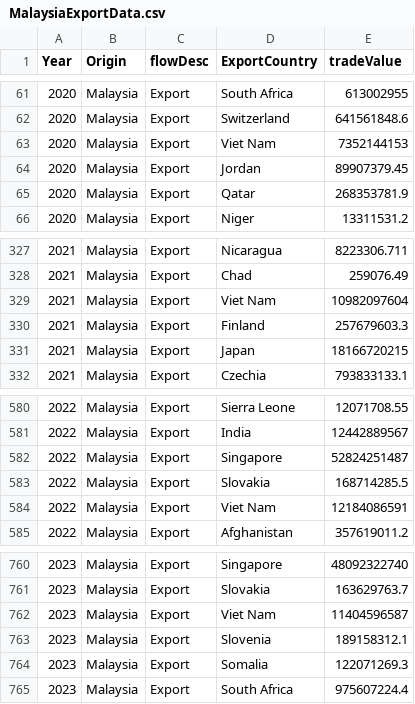
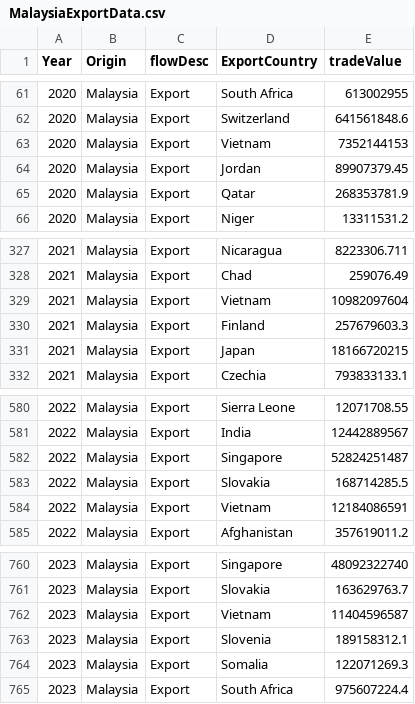
Before and after one commit to ziyingheng0701/FIT3179-A2, a CSV file: MalaysiaExportData.csv, drawn as a sheet; only a part is shown, gaps mark what is left out.

Commit message:
Update MalaysiaExportData.csv

```diff
--- a/MalaysiaExportData.csv
+++ b/MalaysiaExportData.csv
@@ -62,3 +62,3 @@ Year,Origin,flowDesc,ExportCountry,tradeValue
 2020,Malaysia,Export,Switzerland,641561848.6
-2020,Malaysia,Export,Viet Nam,7352144153
+2020,Malaysia,Export,Vietnam,7352144153
 2020,Malaysia,Export,Jordan,89907379.45
@@ -328,3 +328,3 @@ Year,Origin,flowDesc,ExportCountry,tradeValue
 2021,Malaysia,Export,Chad,259076.49
-2021,Malaysia,Export,Viet Nam,10982097604
+2021,Malaysia,Export,Vietnam,10982097604
 2021,Malaysia,Export,Finland,257679603.3
@@ -583,3 +583,3 @@ Year,Origin,flowDesc,ExportCountry,tradeValue
 2022,Malaysia,Export,Slovakia,168714285.5
-2022,Malaysia,Export,Viet Nam,12184086591
+2022,Malaysia,Export,Vietnam,12184086591
 2022,Malaysia,Export,Afghanistan,357619011.2
@@ -761,3 +761,3 @@ Year,Origin,flowDesc,ExportCountry,tradeValue
 2023,Malaysia,Export,Slovakia,163629763.7
-2023,Malaysia,Export,Viet Nam,11404596587
+2023,Malaysia,Export,Vietnam,11404596587
 2023,Malaysia,Export,Slovenia,189158312.1
```
